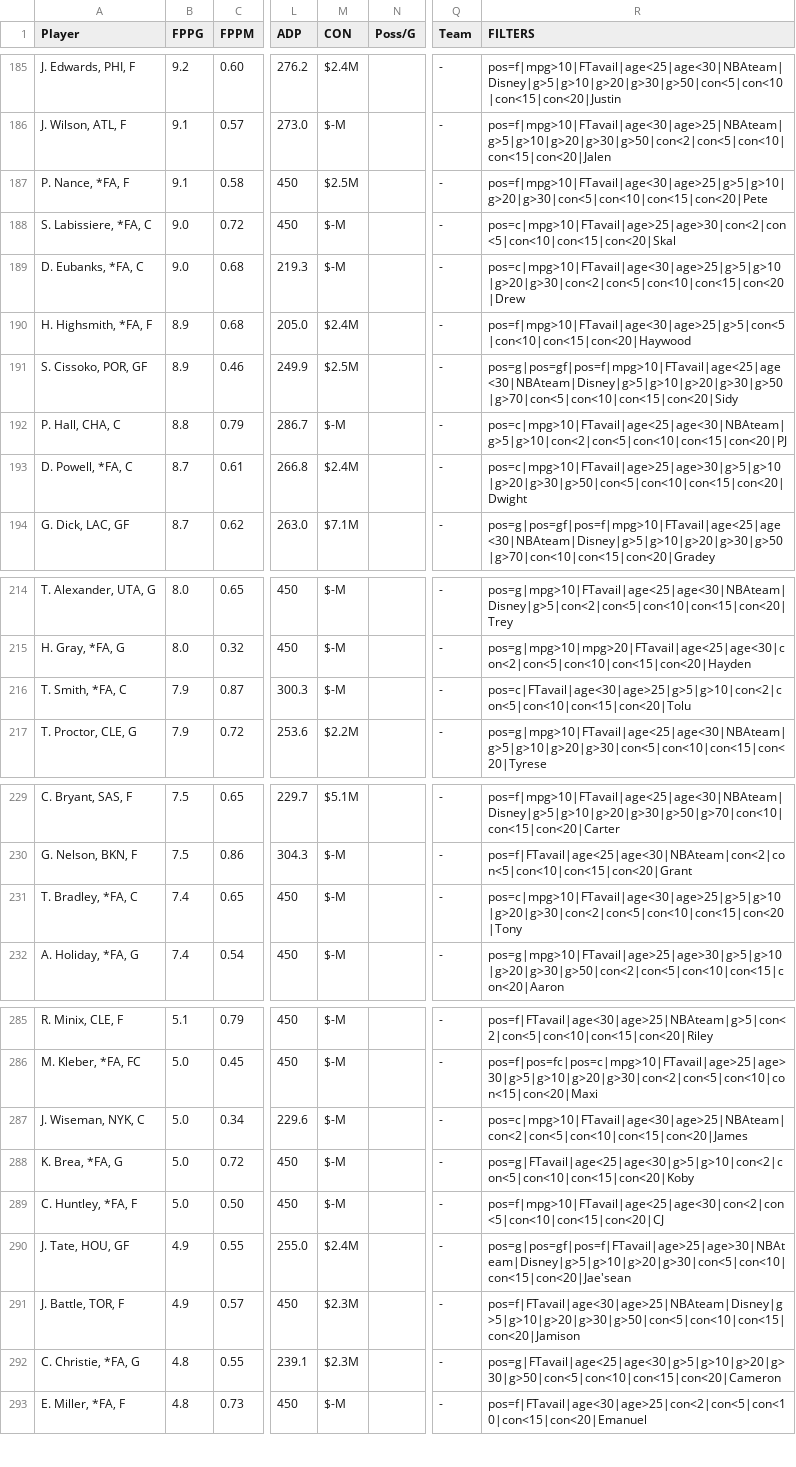
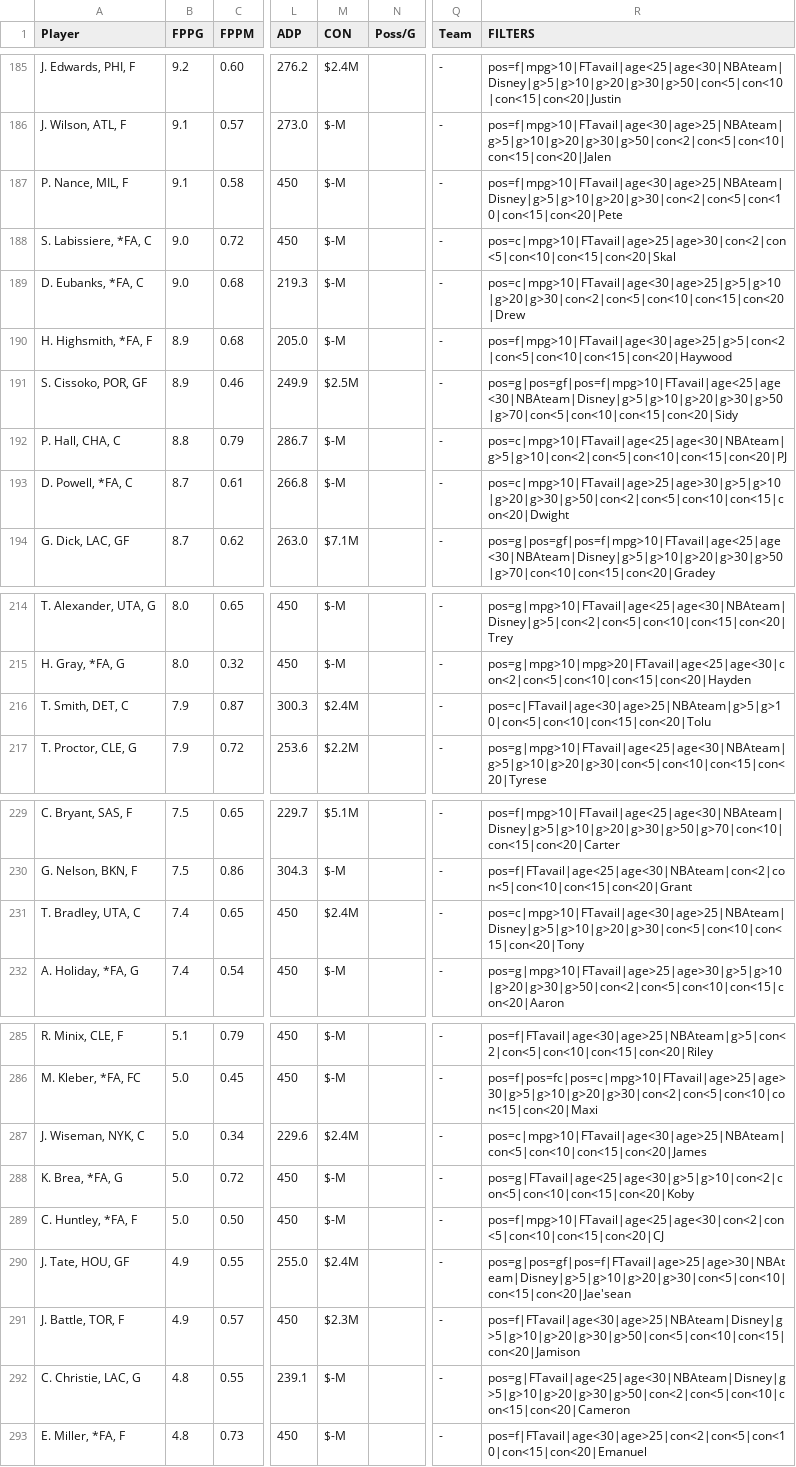
Before and after one commit to fedecast/SandC_draft, a CSV file: data/free_agents.csv, drawn as a sheet; only a part is shown, gaps mark what is left out; the diff covers the shown part only; the diff names each change by its address in the sheet, - before the commit and + after, or states it on an @@ line.

```diff
--- a/data/free_agents.csv
+++ b/data/free_agents.csv
-A187 (Player): P. Nance, *FA, F
+A187 (Player): P. Nance, MIL, F
-M187 (CON): $2.5M
+M187 (CON): $-M
-R187 (FILTERS): pos=f|mpg>10|FTavail|age<30|age>25|g>5|g>10|g>20|g>30|con<5|con<10|con<15|con<20|Pete
+R187 (FILTERS): pos=f|mpg>10|FTavail|age<30|age>25|NBAteam|Disney|g>5|g>10|g>20|g>30|con<2|con<5|con<10|con<15|con<20|Pete
-M190 (CON): $2.4M
+M190 (CON): $-M
-R190 (FILTERS): pos=f|mpg>10|FTavail|age<30|age>25|g>5|con<5|con<10|con<15|con<20|Haywood
+R190 (FILTERS): pos=f|mpg>10|FTavail|age<30|age>25|g>5|con<2|con<5|con<10|con<15|con<20|Haywood
-M193 (CON): $2.4M
+M193 (CON): $-M
-R193 (FILTERS): pos=c|mpg>10|FTavail|age>25|age>30|g>5|g>10|g>20|g>30|g>50|con<5|con<10|con<15|con<20|Dwight
+R193 (FILTERS): pos=c|mpg>10|FTavail|age>25|age>30|g>5|g>10|g>20|g>30|g>50|con<2|con<5|con<10|con<15|con<20|Dwight
-A216 (Player): T. Smith, *FA, C
+A216 (Player): T. Smith, DET, C
-M216 (CON): $-M
+M216 (CON): $2.4M
-R216 (FILTERS): pos=c|FTavail|age<30|age>25|g>5|g>10|con<2|con<5|con<10|con<15|con<20|Tolu
+R216 (FILTERS): pos=c|FTavail|age<30|age>25|NBAteam|g>5|g>10|con<5|con<10|con<15|con<20|Tolu
-A231 (Player): T. Bradley, *FA, C
+A231 (Player): T. Bradley, UTA, C
-M231 (CON): $-M
+M231 (CON): $2.4M
-R231 (FILTERS): pos=c|mpg>10|FTavail|age<30|age>25|g>5|g>10|g>20|g>30|con<2|con<5|con<10|con<15|con<20|Tony
+R231 (FILTERS): pos=c|mpg>10|FTavail|age<30|age>25|NBAteam|Disney|g>5|g>10|g>20|g>30|con<5|con<10|con<15|con<20|Tony
-M287 (CON): $-M
+M287 (CON): $2.4M
-R287 (FILTERS): pos=c|mpg>10|FTavail|age<30|age>25|NBAteam|con<2|con<5|con<10|con<15|con<20|James
+R287 (FILTERS): pos=c|mpg>10|FTavail|age<30|age>25|NBAteam|con<5|con<10|con<15|con<20|James
-A292 (Player): C. Christie, *FA, G
+A292 (Player): C. Christie, LAC, G
-M292 (CON): $2.3M
+M292 (CON): $-M
-R292 (FILTERS): pos=g|FTavail|age<25|age<30|g>5|g>10|g>20|g>30|g>50|con<5|con<10|con<15|con<20|Cameron
+R292 (FILTERS): pos=g|FTavail|age<25|age<30|NBAteam|Disney|g>5|g>10|g>20|g>30|g>50|con<2|con<5|con<10|con<15|con<20|Cameron
```
Also changed, not shown: 15 edited cells elsewhere in this file, 4 other files.
